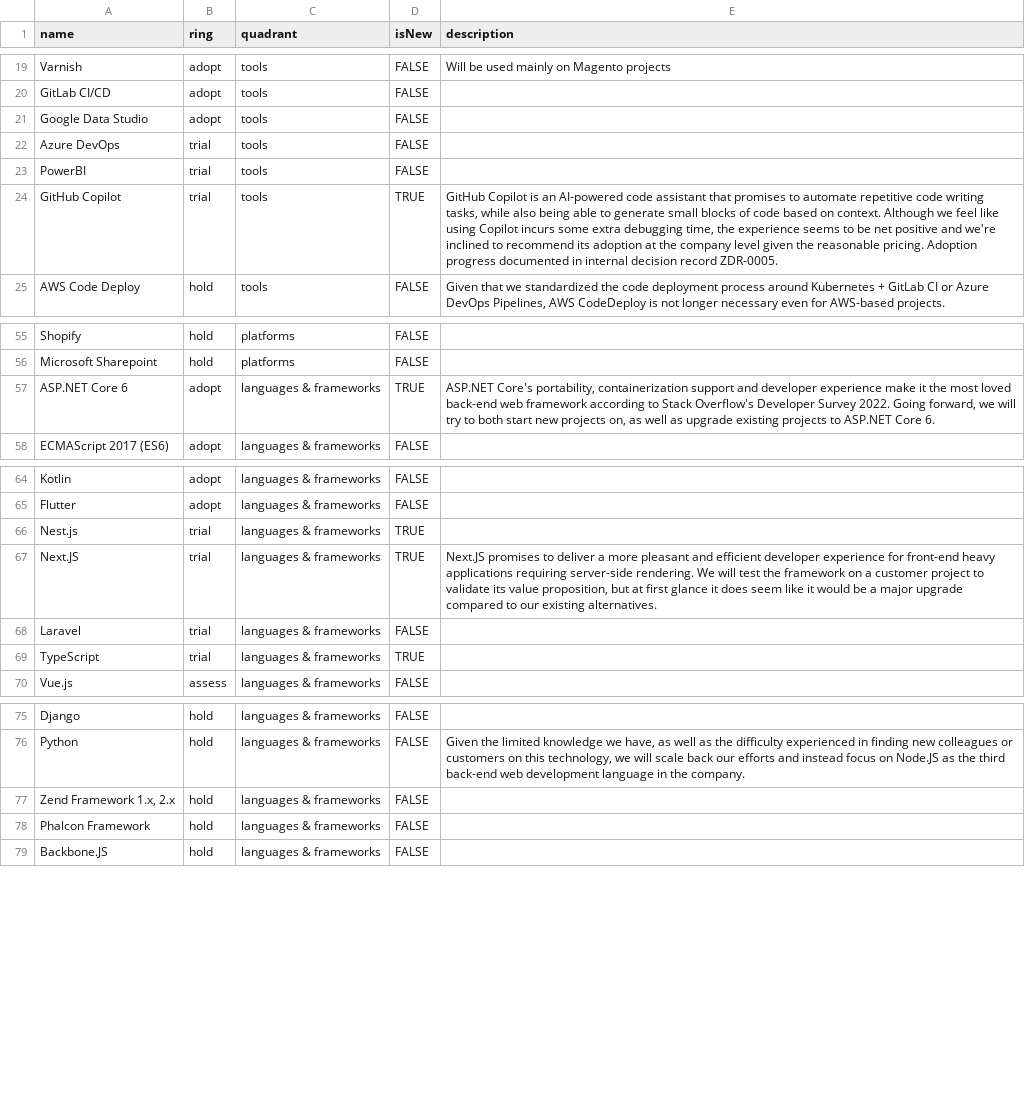
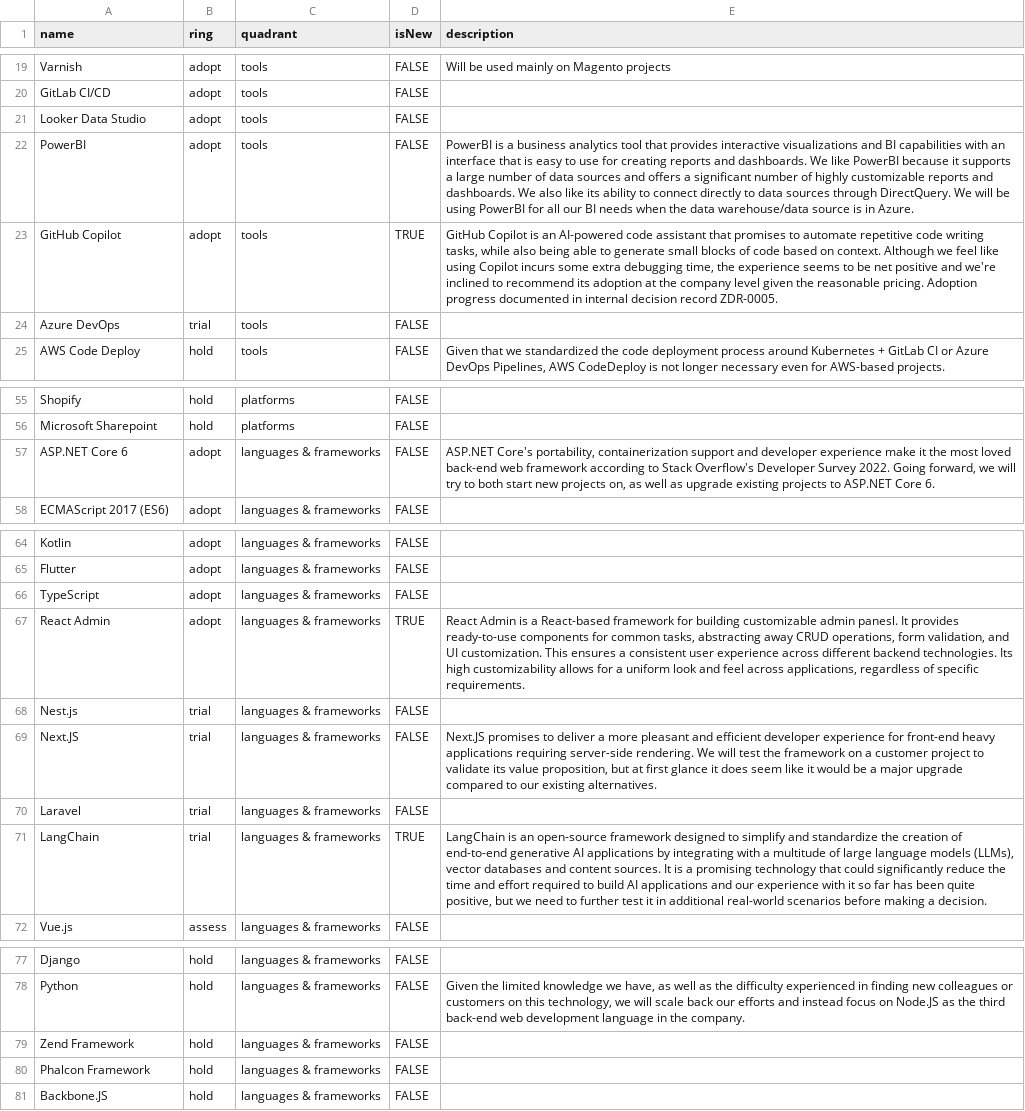
Before and after one commit to zitec/Zitec-Tech-Radar, a CSV file: TechRadar.csv, drawn as a sheet; only a part is shown, gaps mark what is left out.

Commit message:
- Added ReactAdmin and LangChain - Moved TypeScript and PowerBI to adopt stages

```diff
--- a/TechRadar.csv
+++ b/TechRadar.csv
@@ -20,6 +20,6 @@ Varnish,adopt,tools,FALSE,"Will be used mainly on Magento projects"
 GitLab CI/CD,adopt,tools,FALSE,
-Google Data Studio,adopt,tools,FALSE,
+Looker Data Studio,adopt,tools,FALSE,
+PowerBI,adopt,tools,FALSE,"PowerBI is a business analytics tool that provides interactive visualizations and BI capabilities with an interface that is easy to use for creating reports and dashboards. We like PowerBI because it supports a large number of data sources and offers a significant number of highly customizable reports and dashboards. We also like its ability to connect directly to data sources through DirectQuery. We will be using PowerBI for all our BI needs when the data warehouse/data source is in Azure."
+GitHub Copilot,adopt,tools,TRUE,"GitHub Copilot is an AI-powered code assistant that promises to automate repetitive code writing tasks, while also being able to generate small blocks of code based on context. Although we feel like using Copilot incurs some extra debugging time, the experience seems to be net positive and we're inclined to recommend its adoption at the company level given the reasonable pricing. Adoption progress documented in internal decision record ZDR-0005."
 Azure DevOps,trial,tools,FALSE,
-PowerBI,trial,tools,FALSE,
-GitHub Copilot,trial,tools,TRUE,"GitHub Copilot is an AI-powered code assistant that promises to automate repetitive code writing tasks, while also being able to generate small blocks of code based on context. Although we feel like using Copilot incurs some extra debugging time, the experience seems to be net positive and we're inclined to recommend its adoption at the company level given the reasonable pricing. Adoption progress documented in internal decision record ZDR-0005."
 AWS Code Deploy,hold,tools,FALSE,"Given that we standardized the code deployment process around Kubernetes + GitLab CI or Azure DevOps Pipelines, AWS CodeDeploy is not longer necessary even for AWS-based projects."
@@ -57,3 +57,3 @@ Shopify,hold,platforms,FALSE,
 Microsoft Sharepoint,hold,platforms,FALSE,
-ASP.NET Core 6,adopt,languages & frameworks,TRUE,"ASP.NET Core's portability, containerization support and developer experience make it the most loved back-end web framework according to Stack Overflow's Developer Survey 2022. Going forward, we will try to both start new projects on, as well as upgrade existing projects to ASP.NET Core 6."
+ASP.NET Core 6,adopt,languages & frameworks,FALSE,"ASP.NET Core's portability, containerization support and developer experience make it the most loved back-end web framework according to Stack Overflow's Developer Survey 2022. Going forward, we will try to both start new projects on, as well as upgrade existing projects to ASP.NET Core 6."
 ECMAScript 2017 (ES6),adopt,languages & frameworks,FALSE,
@@ -66,6 +66,8 @@ Kotlin,adopt,languages & frameworks,FALSE,
 Flutter,adopt,languages & frameworks,FALSE,
-Nest.js,trial,languages & frameworks,TRUE,
-Next.JS,trial,languages & frameworks,TRUE,"Next.JS promises to deliver a more pleasant and efficient developer experience for front-end heavy applications requiring server-side rendering. We will test the framework on a customer project to validate its value proposition, but at first glance it does seem like it would be a major upgrade compared to our existing alternatives."
+TypeScript,adopt,languages & frameworks,FALSE,
+React Admin,adopt,languages & frameworks,TRUE,"React Admin is a React-based framework for building customizable admin panesl. It provides ready-to-use components for common tasks, abstracting away CRUD operations, form validation, and UI customization. This ensures a consistent user experience across different backend technologies. Its high customizability allows for a uniform look and feel across applications, regardless of specific requirements."
+Nest.js,trial,languages & frameworks,FALSE,
+Next.JS,trial,languages & frameworks,FALSE,"Next.JS promises to deliver a more pleasant and efficient developer experience for front-end heavy applications requiring server-side rendering. We will test the framework on a customer project to validate its value proposition, but at first glance it does seem like it would be a major upgrade compared to our existing alternatives."
 Laravel,trial,languages & frameworks,FALSE,
-TypeScript,trial,languages & frameworks,TRUE,
+LangChain,trial,languages & frameworks,TRUE,"LangChain is an open-source framework designed to simplify and standardize the creation of end-to-end generative AI applications by integrating with a multitude of large language models (LLMs), vector databases and content sources. It is a promising technology that could significantly reduce the time and effort required to build AI applications and our experience with it so far has been quite positive, but we need to further test it in additional real-world scenarios before making a decision."
 Vue.js,assess,languages & frameworks,FALSE,
@@ -77,3 +79,3 @@ Django,hold,languages & frameworks,FALSE,
 Python,hold,languages & frameworks,FALSE,"Given the limited knowledge we have, as well as the difficulty experienced in finding new colleagues or customers on this technology, we will scale back our efforts and instead focus on Node.JS as the third back-end web development language in the company."
-"Zend Framework 1.x, 2.x",hold,languages & frameworks,FALSE,
+"Zend Framework",hold,languages & frameworks,FALSE,
 Phalcon Framework,hold,languages & frameworks,FALSE,
```
